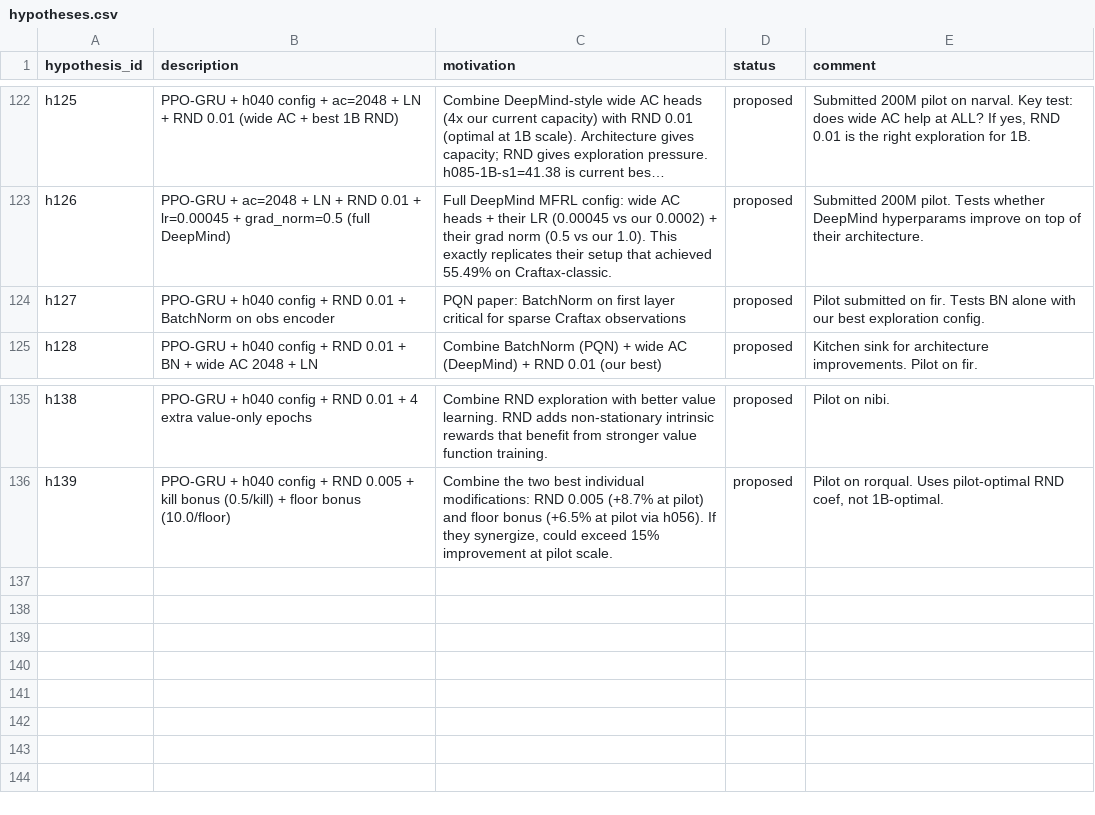
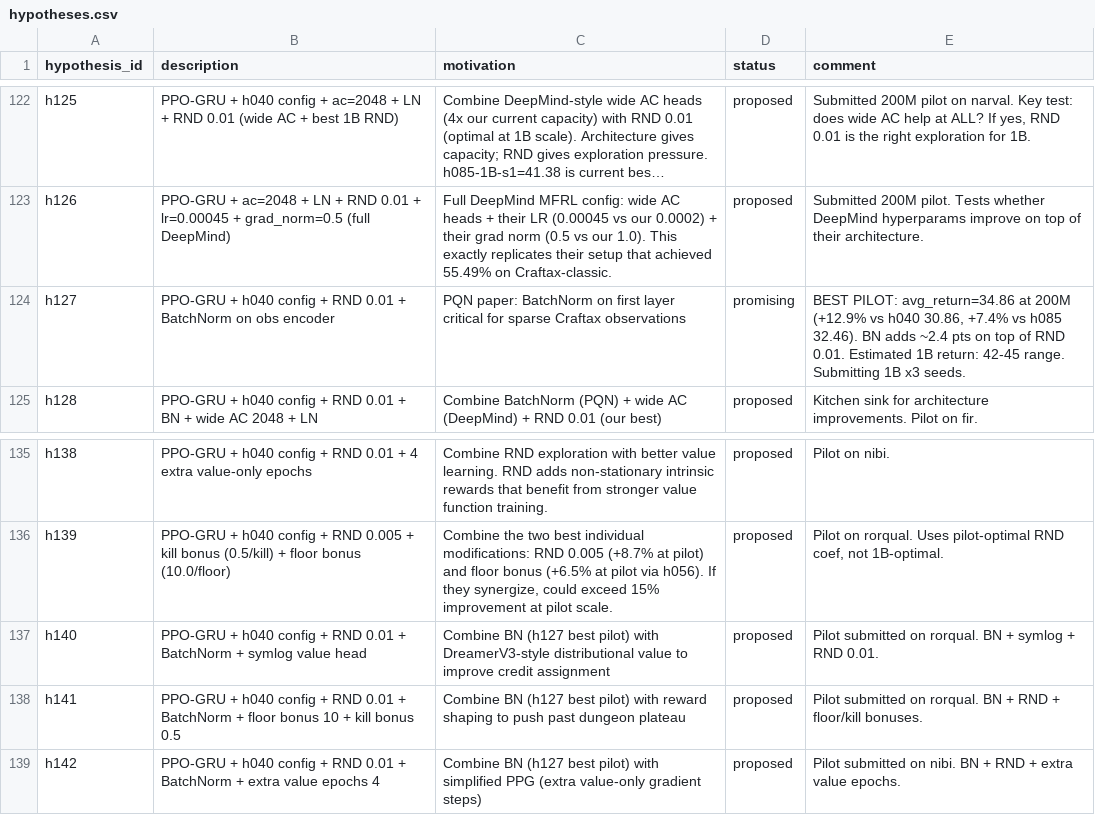
Before and after one commit to roger-creus/auto-craftax, a CSV file: results/hypotheses.csv, drawn as a sheet; only a part is shown, gaps mark what is left out; long unchanged cells end in …; the diff names each change by its address in the sheet, - before the commit and + after, or states it on an @@ line.

```diff
--- a/results/hypotheses.csv
+++ b/results/hypotheses.csv
-D124 (status): proposed
+D124 (status): promising
-E124 (comment): Pilot submitted on fir. Tests BN alone with our best exploration config.
+E124 (comment): BEST PILOT: avg_return=34.86 at 200M (+12.9% vs h040 30.86, +7.4% vs h085 32.46). BN adds ~2.4 pts on top of RND 0.01. Estimated 1B return: 42-45 range. Submitting 1B x3 seeds.
+row 137: h140 | PPO-GRU + h040 config + RND 0.01 + BatchNorm + symlog value head | Combine BN (h127 best pilot) with DreamerV3-style distributional value to improve credit assignment | proposed | Pilot submitted on rorqual. BN + symlog + RND 0.01.
+row 138: h141 | PPO-GRU + h040 config + RND 0.01 + BatchNorm + floor bonus 10 + kill bonus 0.5 | Combine BN (h127 best pilot) with reward shaping to push past dungeon plateau | proposed | Pilot submitted on rorqual. BN + RND + floor/kill bonuses.
+row 139: h142 | PPO-GRU + h040 config + RND 0.01 + BatchNorm + extra value epochs 4 | Combine BN (h127 best pilot) with simplified PPG (extra value-only gradient steps) | proposed | Pilot submitted on nibi. BN + RND + extra value epochs.
```
Also changed, not shown: results/experiments.csv, 5 other files.
